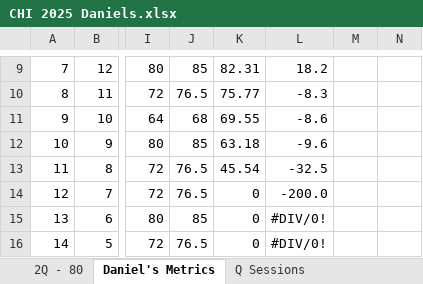
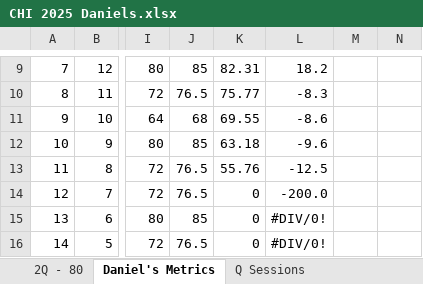
Before and after one commit to danmcgraw94/Running, an Excel workbook: TrainingPlans/CHI 2025 Daniels.xlsx, sheet Daniel's Metrics, drawn as a sheet; only a part is shown, gaps mark what is left out; values as stored, in another font and other column widths than the file's, no borders; charts and pictures not drawn; the diff names each change by its address in the sheet, - before the commit and + after, or states it on an @@ line.

Commit message:
Update CHI 2025 Daniels.xlsx

```diff
--- a/TrainingPlans/CHI 2025 Daniels.xlsx (sheet Daniel's Metrics)
+++ b/TrainingPlans/CHI 2025 Daniels.xlsx (sheet Daniel's Metrics)
-K13: 45.54
+K13: 55.76
-L13: -32.5
+L13: -12.5
```
Also changed, not shown: sheet 2Q - 80, charts or pictures.
